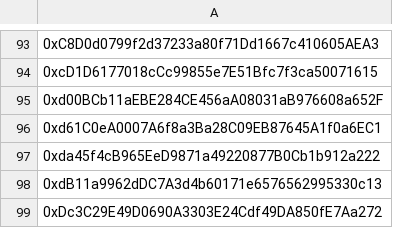
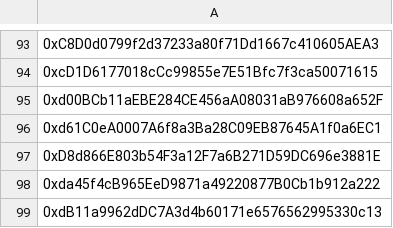
Before and after one commit to Jonny-Ringo/the_eye_of_AO, a CSV file: data/dev-addresses.csv, drawn as a sheet; only a part is shown, gaps mark what is left out; the shorter side is filled out with more unchanged rows; the diff names each change by its address in the sheet, - before the commit and + after, or states it on an @@ line.

Commit message:
📥 Updated developer address list

```diff
--- a/data/dev-addresses.csv
+++ b/data/dev-addresses.csv
+row 97: 0xD8d866E803b54F3a12F7a6B271D59DC696e3881E
```
